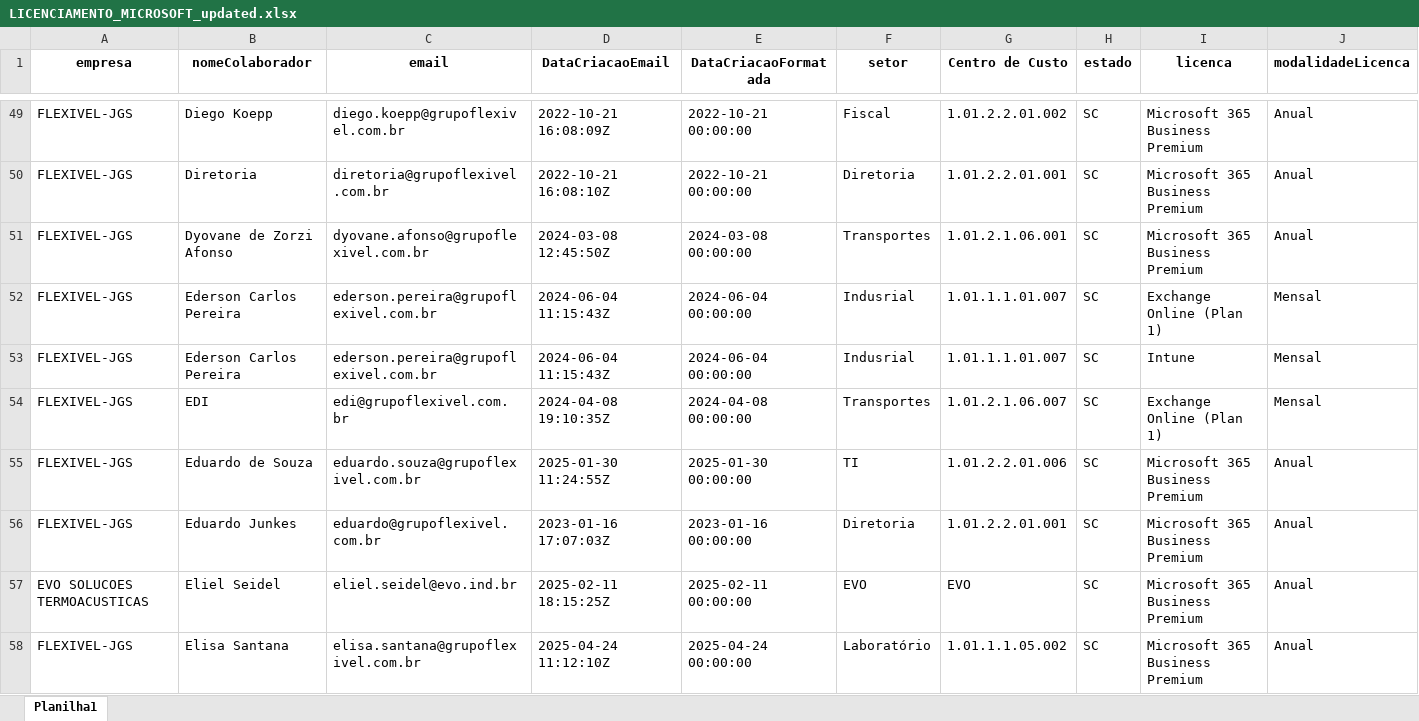
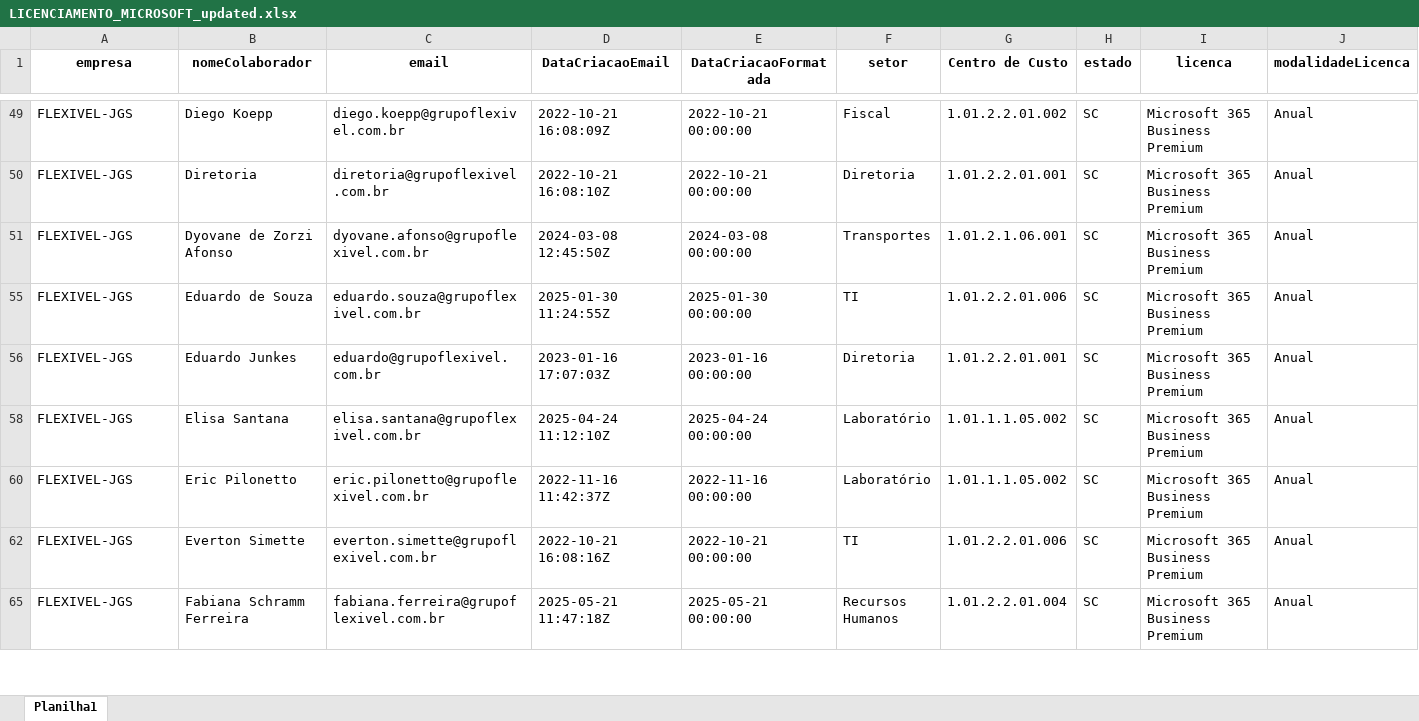
Before and after one commit to lucasfbraun/ms-license-manager, an Excel workbook: LICENCIAMENTO_MICROSOFT_updated.xlsx, sheet Planilha1, drawn as a sheet; only a part is shown, gaps mark what is left out; the shorter side is filled out with more unchanged rows; values as stored, in another font and other column widths than the file's, no borders; charts and pictures not drawn; removed rows and columns are numbered as before the commit, all else as after; rows hold the shown columns only; the diff covers the shown part only; the diff names each change by its address in the sheet, - before the commit and + after, or states it on an @@ line.

```diff
--- a/LICENCIAMENTO_MICROSOFT_updated.xlsx (sheet Planilha1)
+++ b/LICENCIAMENTO_MICROSOFT_updated.xlsx (sheet Planilha1)
@@ row 52 hidden: FLEXIVEL-JGS | Ederson Carlos Pereira | ederson.pereira@grupoflexivel.com.br | 2024-06-04 11:15:43Z | 2024-06-04 00:00:00 | Indusrial | 1.01.1.1.01.007 | SC | Exchange Online (Plan 1) | Mensal @@
@@ row 53 hidden: FLEXIVEL-JGS | Ederson Carlos Pereira | ederson.pereira@grupoflexivel.com.br | 2024-06-04 11:15:43Z | 2024-06-04 00:00:00 | Indusrial | 1.01.1.1.01.007 | SC | Intune | Mensal @@
@@ row 54 hidden: FLEXIVEL-JGS | EDI | edi@grupoflexivel.com.br | 2024-04-08 19:10:35Z | 2024-04-08 00:00:00 | Transportes | 1.01.2.1.06.007 | SC | Exchange Online (Plan 1) | Mensal @@
@@ row 57 hidden: EVO SOLUCOES TERMOACUSTICAS | Eliel Seidel | eliel.seidel@evo.ind.br | 2025-02-11 18:15:25Z | 2025-02-11 00:00:00 | EVO | EVO | SC | Microsoft 365 Business Premium | Anual @@
```
Also changed, not shown: 1 added row, 3 removed rows, 86 hidden or unhidden rows and 38 edited cells elsewhere in this sheet, charts or pictures, 14 other files.
